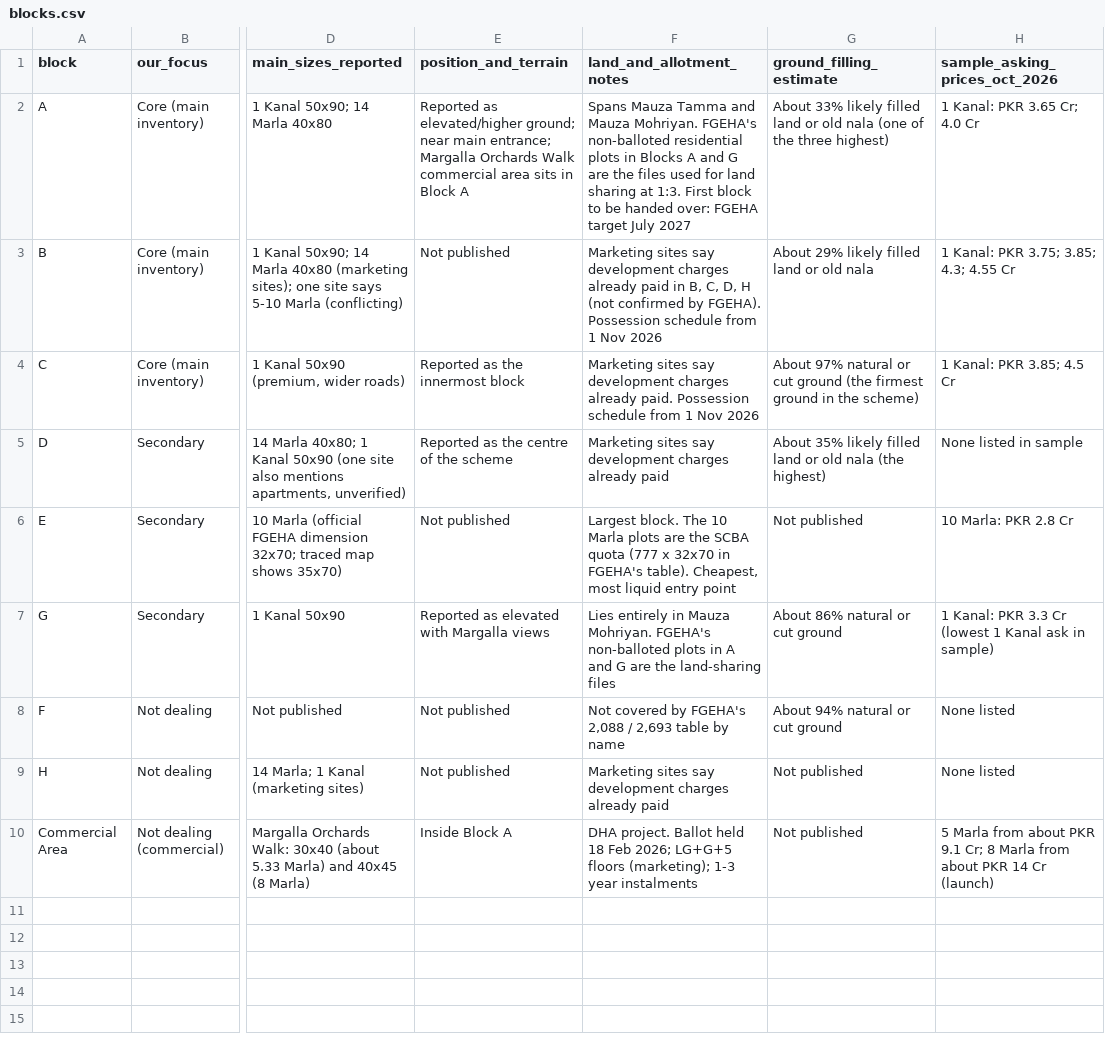
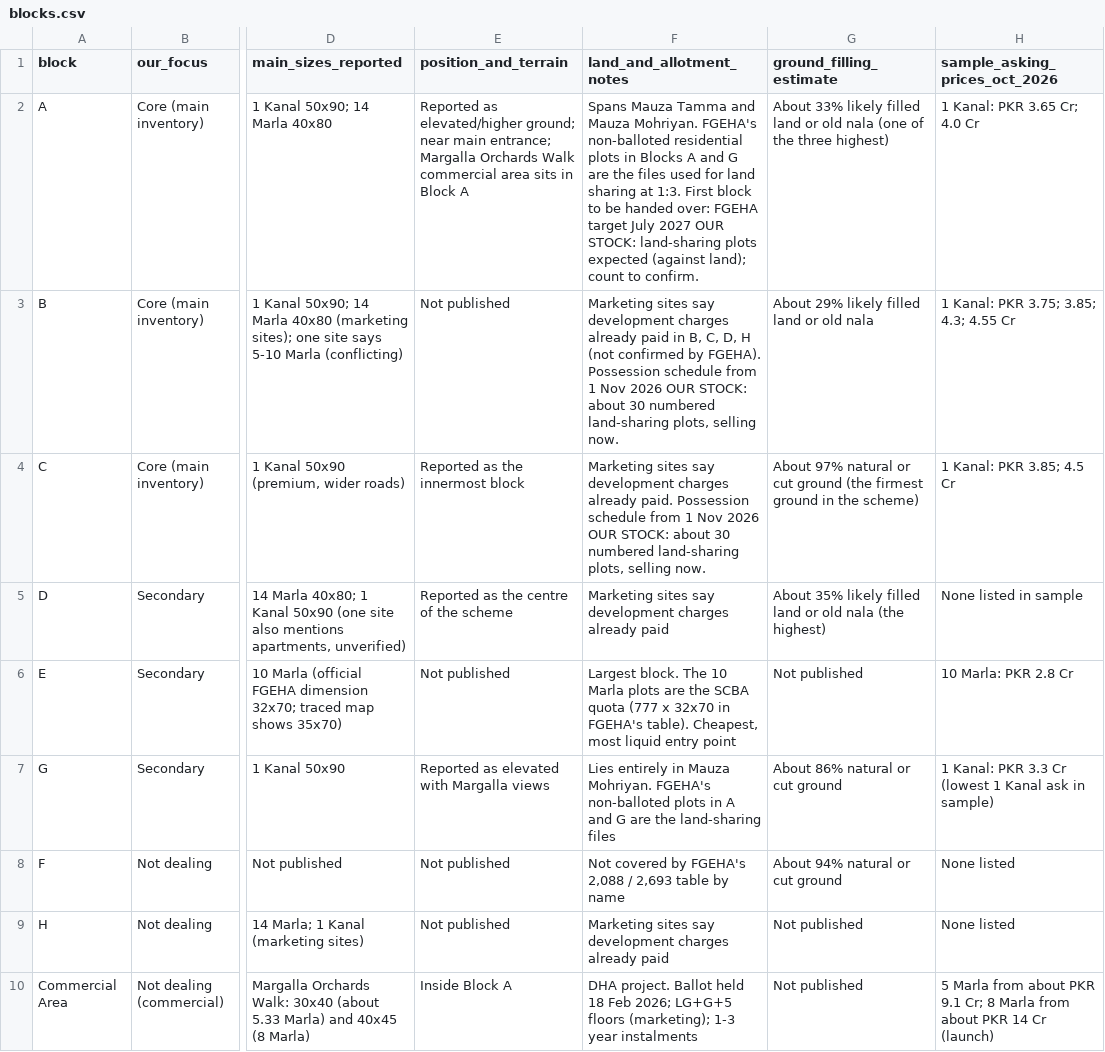
Before and after one commit to huzzy2gaze-lg/Huzz, a CSV file: dha-orchard/data/blocks.csv, drawn as a sheet; only a part is shown, gaps mark what is left out; the diff names each change by its address in the sheet, - before the commit and + after, or states it on an @@ line.

```diff
--- a/dha-orchard/data/blocks.csv
+++ b/dha-orchard/data/blocks.csv
-F2 (land_and_allotment_notes): …July 2027
+F2 (land_and_allotment_notes): …July 2027 OUR STOCK: land-sharing plots expected (against land); count to confirm.
-F3 (land_and_allotment_notes): …Nov 2026
+F3 (land_and_allotment_notes): …Nov 2026 OUR STOCK: about 30 numbered land-sharing plots, selling now.
-F4 (land_and_allotment_notes): …Nov 2026
+F4 (land_and_allotment_notes): …Nov 2026 OUR STOCK: about 30 numbered land-sharing plots, selling now.
```
Also changed, not shown: dha-orchard/data/allotment_categories.csv, dha-orchard/data/transfer_costs.csv, 5 other files.
